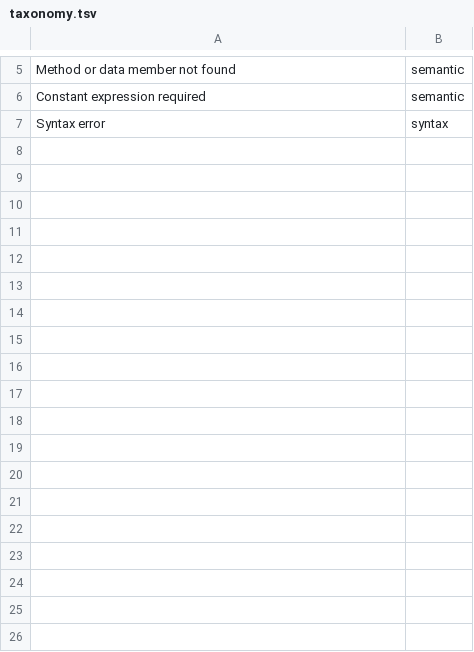
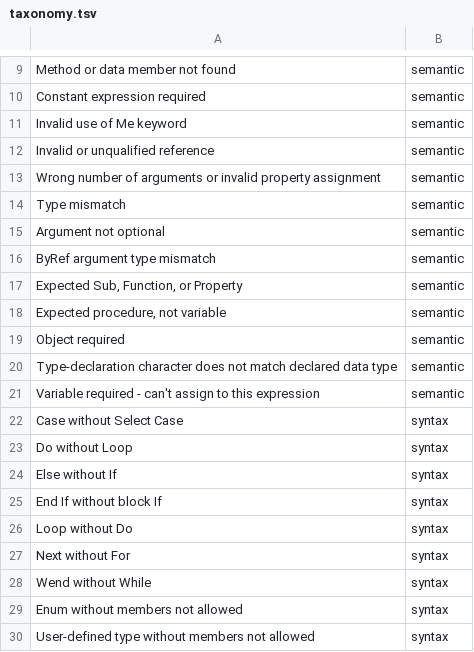
Before and after one commit to bhattumang7/VB6_lsp, a TSV file: tools/oracle-diff/taxonomy.tsv, drawn as a sheet; only a part is shown, gaps mark what is left out; the diff covers the shown part only.

Commit message:
oracle-diff: token mutation generator, template-by-word matrix with a fixture format, header line offsets, semantic stops give no verdict on parser diagnostics

```diff
--- a/tools/oracle-diff/taxonomy.tsv
+++ b/tools/oracle-diff/taxonomy.tsv
@@ -6,2 +10,21 @@ Method or data member not found	semantic
 Constant expression required	semantic
-Syntax error	syntax
+Invalid use of Me keyword	semantic
+Invalid or unqualified reference	semantic
+Wrong number of arguments or invalid property assignment	semantic
+Type mismatch	semantic
+Argument not optional	semantic
+ByRef argument type mismatch	semantic
+Expected Sub, Function, or Property	semantic
+Expected procedure, not variable	semantic
+Object required	semantic
+Type-declaration character does not match declared data type	semantic
+Variable required - can't assign to this expression	semantic
+Case without Select Case	syntax
+Do without Loop	syntax
+Else without If	syntax
+End If without block If	syntax
+Loop without Do	syntax
+Next without For	syntax
+Wend without While	syntax
+Enum without members not allowed	syntax
+User-defined type without members not allowed	syntax
```
Also changed, not shown: 18 added rows and 1 removed row elsewhere in this file, 7 other files.
